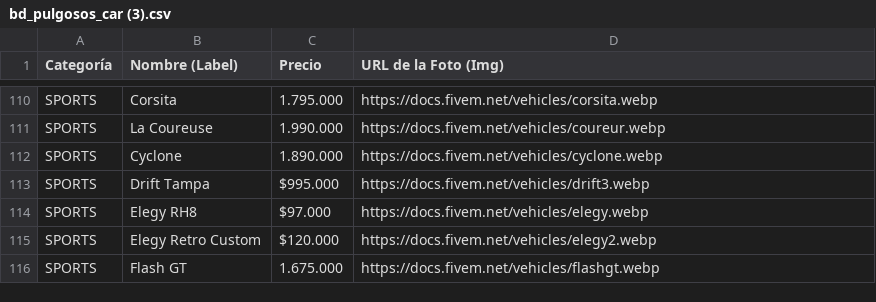
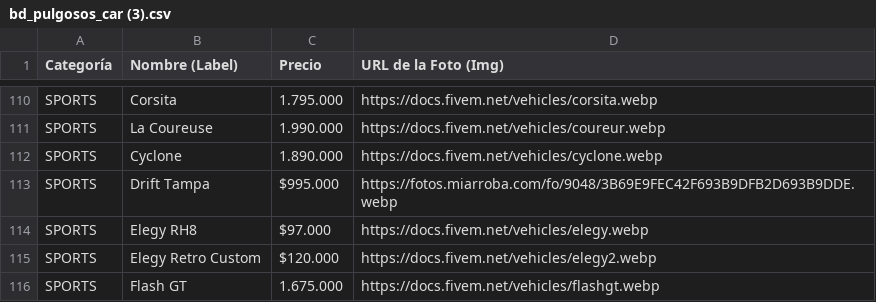
Before and after one commit to rapadito86-art/db_car_pulgoso, a CSV file: bd_pulgosos_car (3).csv, drawn as a sheet; only a part is shown, gaps mark what is left out.

Commit message:
Update bd_pulgosos_car (3).csv

```diff
--- a/bd_pulgosos_car (3).csv
+++ b/bd_pulgosos_car (3).csv
@@ -112,3 +112,3 @@ SPORTS,La Coureuse,1.990.000,https://docs.fivem.net/vehicles/coureur.webp
 SPORTS,Cyclone,1.890.000,https://docs.fivem.net/vehicles/cyclone.webp
-SPORTS,Drift Tampa,$995.000,https://docs.fivem.net/vehicles/drift3.webp
+SPORTS,Drift Tampa,$995.000,https://fotos.miarroba.com/fo/9048/3B69E9FEC42F693B9DFB2D693B9DDE.webp
 SPORTS,Elegy RH8,$97.000,https://docs.fivem.net/vehicles/elegy.webp
```
